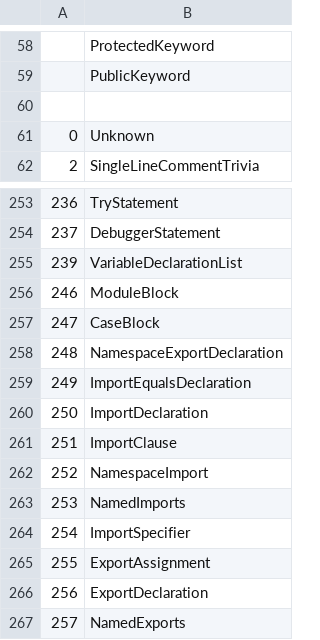
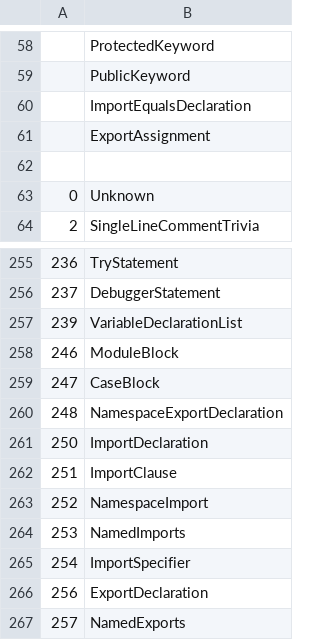
Before and after one commit to LongTengDao/j-ts, a TSV file: build/knownSyntaxKind.tsv, drawn as a sheet; only a part is shown, gaps mark what is left out.

```diff
--- a/build/knownSyntaxKind.tsv
+++ b/build/knownSyntaxKind.tsv
@@ -59,2 +59,4 @@
    	PublicKeyword
+   	ImportEqualsDeclaration
+   	ExportAssignment
    	
@@ -258,3 +260,2 @@
 248	NamespaceExportDeclaration
-249	ImportEqualsDeclaration
 250	ImportDeclaration
@@ -264,3 +265,2 @@
 254	ImportSpecifier
-255	ExportAssignment
 256	ExportDeclaration
```
Also changed, not shown: 12 other files.
